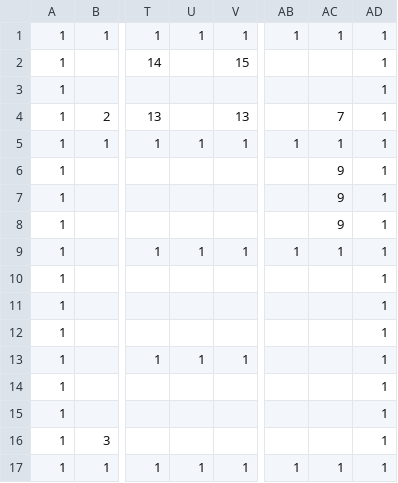
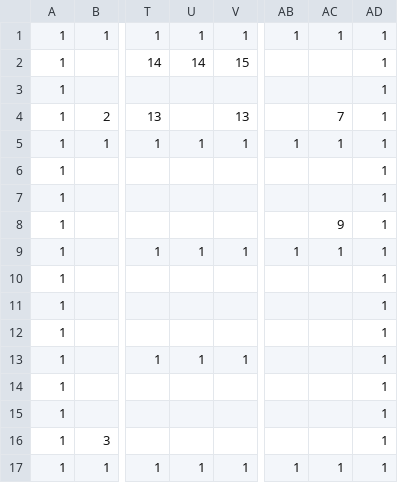
Before and after one commit to Cucumberrole/OmaenihaMuri_C2, a CSV file: project/data/Stage02.csv, drawn as a sheet; only a part is shown, gaps mark what is left out; the diff names each change by its address in the sheet, - before the commit and + after, or states it on an @@ line.

```diff
--- a/project/data/Stage02.csv
+++ b/project/data/Stage02.csv
-U2: (empty)
+U2: 14
-AC6:AC7: 9
+AC6:AC7: (empty)
```
Also changed, not shown: project/data/Stage00.csv, project/data/Stage01.csv, 17 other files.
